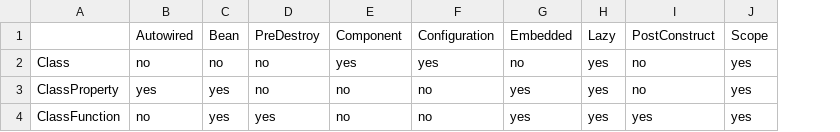
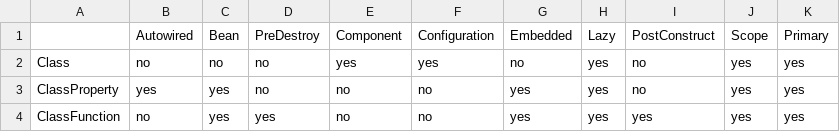
Before and after one commit to clawject/clawject, a CSV file: packages/clawject/src/compile-time/core/decorator-processor/csv/DecoratorTargets.csv, drawn as a sheet; the diff names each change by its address in the sheet, - before the commit and + after, or states it on an @@ line.

```diff
--- a/packages/clawject/src/compile-time/core/decorator-processor/csv/DecoratorTargets.csv
+++ b/packages/clawject/src/compile-time/core/decorator-processor/csv/DecoratorTargets.csv
+column K, rows 1-4: Primary | yes | yes | yes
```
Also changed, not shown: packages/clawject/src/compile-time/core/decorator-processor/csv/DecoratorCompatibility.csv, 24 other files.
